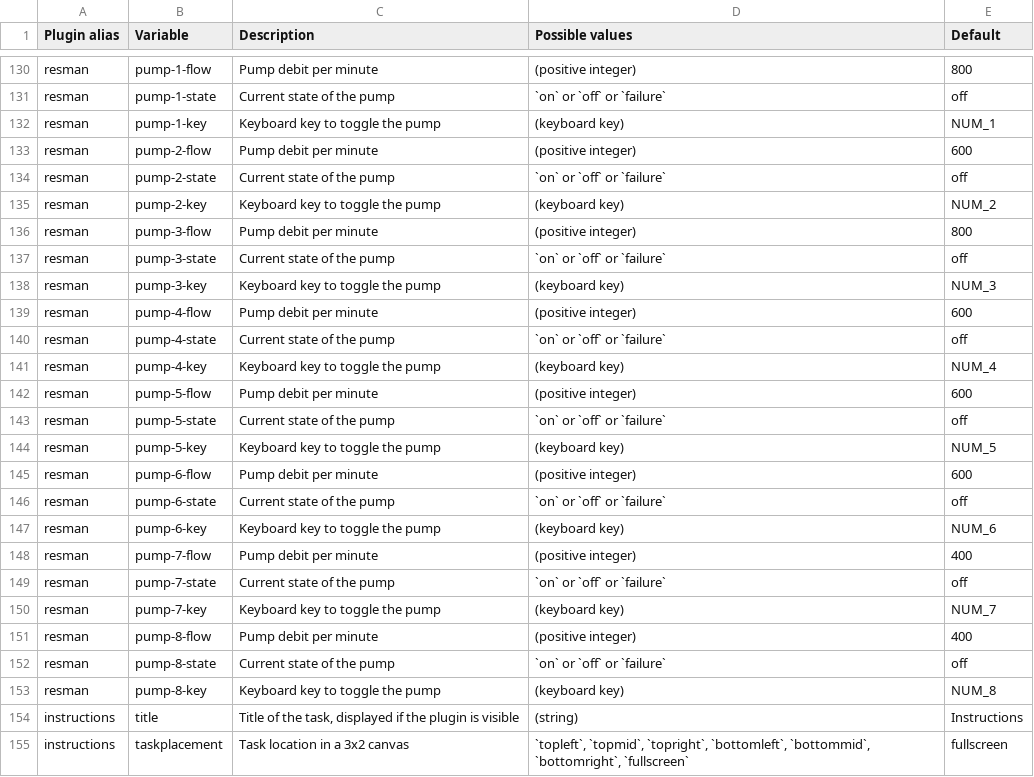
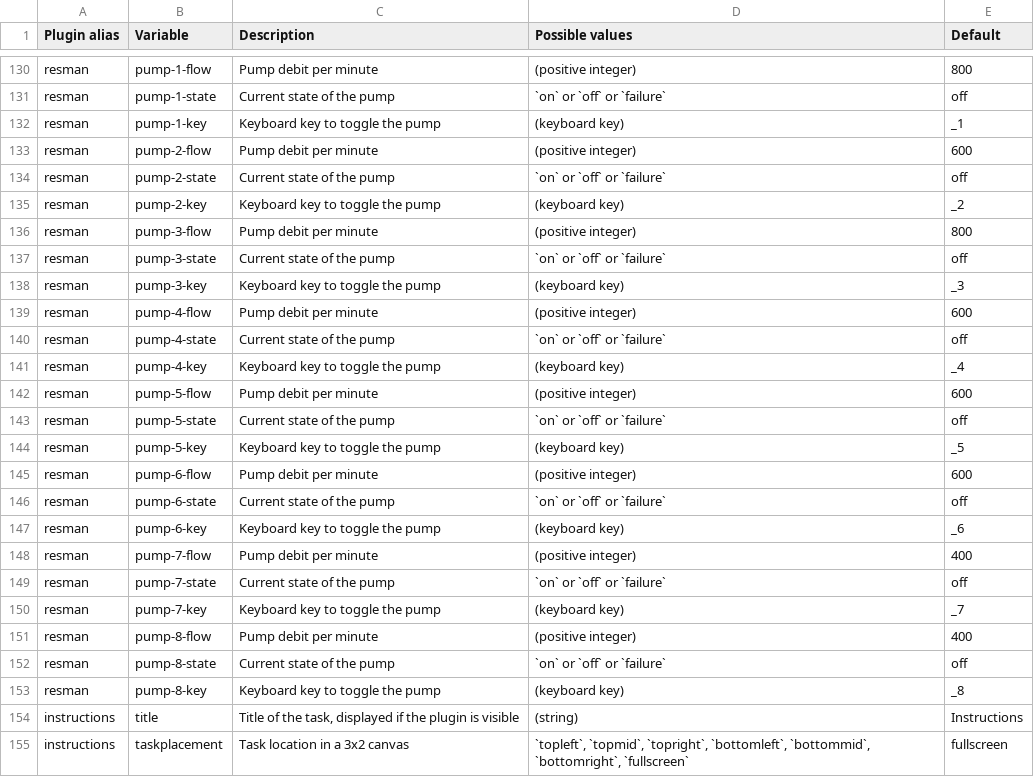
Before and after one commit to aminoed/MATB, a CSV file: parameters.csv, drawn as a sheet; only a part is shown, gaps mark what is left out.

```diff
--- a/parameters.csv
+++ b/parameters.csv
@@ -131,24 +131,24 @@ resman,pump-1-flow,Pump debit per minute,(positive integer),800
 resman,pump-1-state,Current state of the pump,`on` or `off` or `failure`,off
-resman,pump-1-key,Keyboard key to toggle the pump,(keyboard key),NUM_1
+resman,pump-1-key,Keyboard key to toggle the pump,(keyboard key),_1
 resman,pump-2-flow,Pump debit per minute,(positive integer),600
 resman,pump-2-state,Current state of the pump,`on` or `off` or `failure`,off
-resman,pump-2-key,Keyboard key to toggle the pump,(keyboard key),NUM_2
+resman,pump-2-key,Keyboard key to toggle the pump,(keyboard key),_2
 resman,pump-3-flow,Pump debit per minute,(positive integer),800
 resman,pump-3-state,Current state of the pump,`on` or `off` or `failure`,off
-resman,pump-3-key,Keyboard key to toggle the pump,(keyboard key),NUM_3
+resman,pump-3-key,Keyboard key to toggle the pump,(keyboard key),_3
 resman,pump-4-flow,Pump debit per minute,(positive integer),600
 resman,pump-4-state,Current state of the pump,`on` or `off` or `failure`,off
-resman,pump-4-key,Keyboard key to toggle the pump,(keyboard key),NUM_4
+resman,pump-4-key,Keyboard key to toggle the pump,(keyboard key),_4
 resman,pump-5-flow,Pump debit per minute,(positive integer),600
 resman,pump-5-state,Current state of the pump,`on` or `off` or `failure`,off
-resman,pump-5-key,Keyboard key to toggle the pump,(keyboard key),NUM_5
+resman,pump-5-key,Keyboard key to toggle the pump,(keyboard key),_5
 resman,pump-6-flow,Pump debit per minute,(positive integer),600
 resman,pump-6-state,Current state of the pump,`on` or `off` or `failure`,off
-resman,pump-6-key,Keyboard key to toggle the pump,(keyboard key),NUM_6
+resman,pump-6-key,Keyboard key to toggle the pump,(keyboard key),_6
 resman,pump-7-flow,Pump debit per minute,(positive integer),400
 resman,pump-7-state,Current state of the pump,`on` or `off` or `failure`,off
-resman,pump-7-key,Keyboard key to toggle the pump,(keyboard key),NUM_7
+resman,pump-7-key,Keyboard key to toggle the pump,(keyboard key),_7
 resman,pump-8-flow,Pump debit per minute,(positive integer),400
 resman,pump-8-state,Current state of the pump,`on` or `off` or `failure`,off
-resman,pump-8-key,Keyboard key to toggle the pump,(keyboard key),NUM_8
+resman,pump-8-key,Keyboard key to toggle the pump,(keyboard key),_8
 instructions,title,"Title of the task, displayed if the plugin is visible",(string),Instructions
```
Also changed, not shown: 2 other files.
